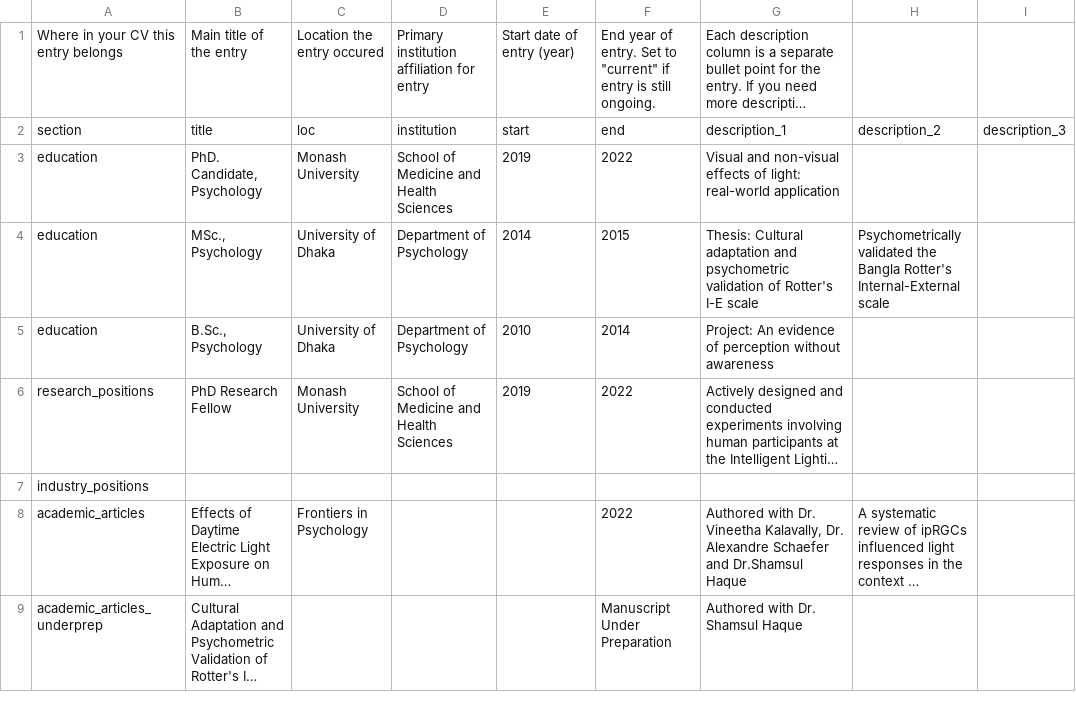
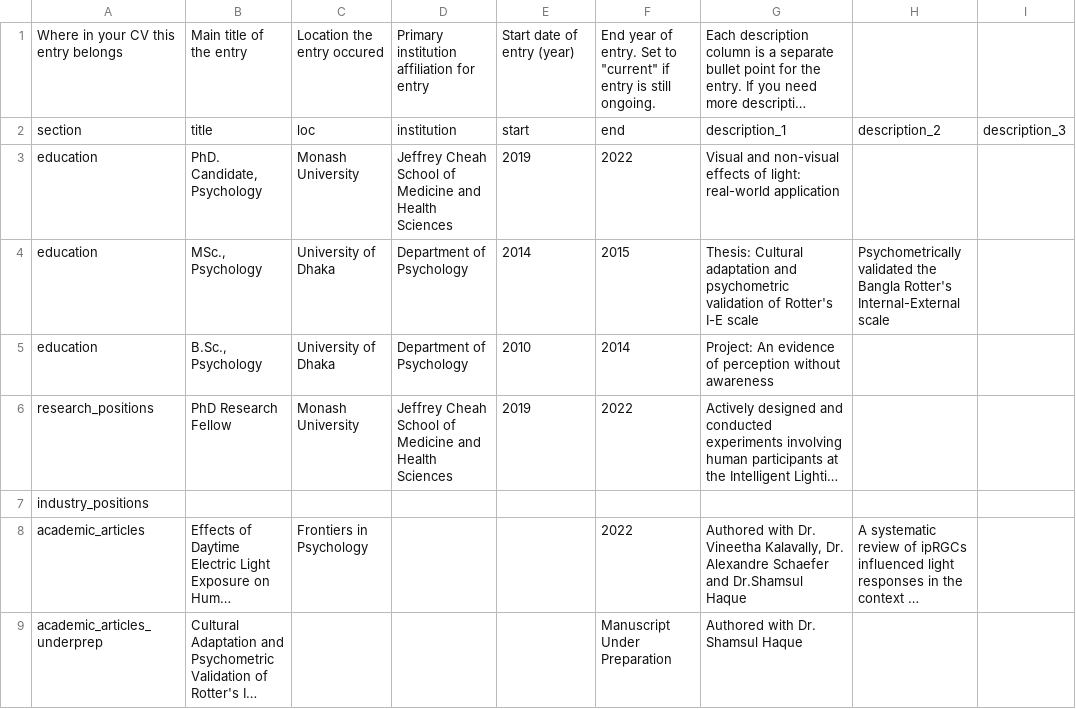
Before and after one commit to masiraji/CV, a CSV file: data/entries.csv, drawn as a sheet; only a part is shown; long unchanged cells end in …; the diff names each change by its address in the sheet, - before the commit and + after, or states it on an @@ line.

```diff
--- a/data/entries.csv
+++ b/data/entries.csv
-D3: School of Medicine and Health Sciences
+D3: Jeffrey Cheah School of Medicine and Health Sciences
-D6: School of Medicine and Health Sciences
+D6: Jeffrey Cheah School of Medicine and Health Sciences
```
Also changed, not shown: data/text_blocks.csv, 3 other files.
